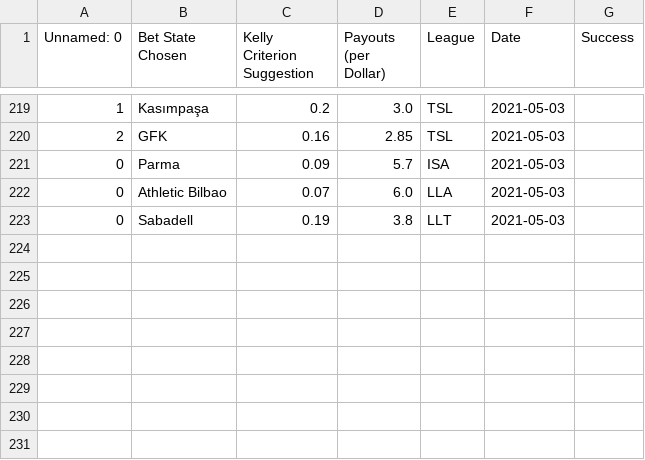
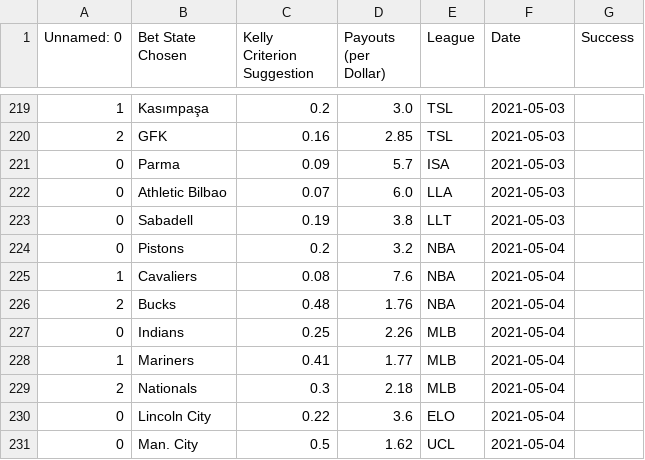
Before and after one commit to axz2000/sportsbook, a CSV file: masterScript/masterDaily.csv, drawn as a sheet; only a part is shown, gaps mark what is left out; the diff names each change by its address in the sheet, - before the commit and + after, or states it on an @@ line.

```diff
--- a/masterScript/masterDaily.csv
+++ b/masterScript/masterDaily.csv
+row 224: 0 | Pistons | 0.2 | 3.2 | NBA | 2021-05-04
+row 225: 1 | Cavaliers | 0.08 | 7.6 | NBA | 2021-05-04
+row 226: 2 | Bucks | 0.48 | 1.76 | NBA | 2021-05-04
+row 227: 0 | Indians | 0.25 | 2.26 | MLB | 2021-05-04
+row 228: 1 | Mariners | 0.41 | 1.77 | MLB | 2021-05-04
+row 229: 2 | Nationals | 0.3 | 2.18 | MLB | 2021-05-04
+row 230: 0 | Lincoln City | 0.22 | 3.6 | ELO | 2021-05-04
+row 231: 0 | Man. City | 0.5 | 1.62 | UCL | 2021-05-04
```
Also changed, not shown: masterScript/masterDailyRecap.csv, masterScript/masterPush.csv, 4 other files.
